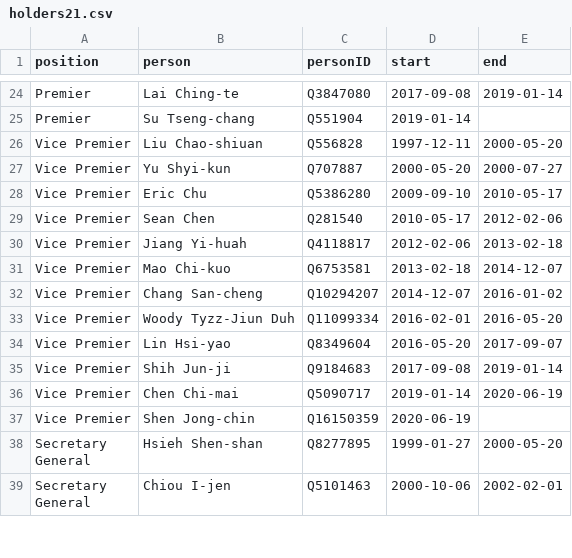
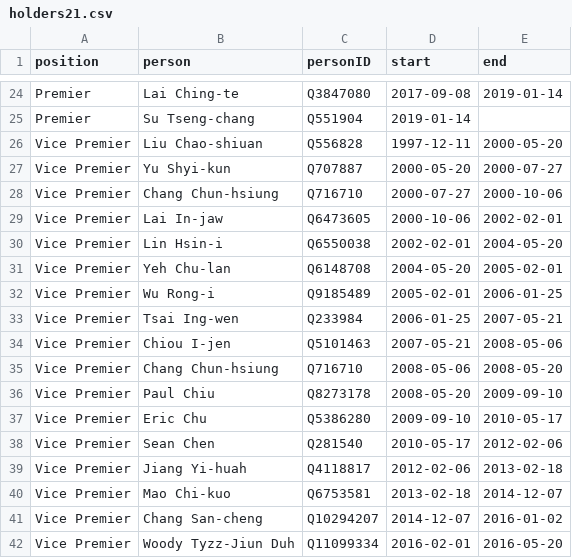
Before and after one commit to every-politician-scrapers/taiwan, a CSV file: html/holders21.csv, drawn as a sheet; only a part is shown, gaps mark what is left out; the shorter side is filled out with more unchanged rows; the diff names each change by its address in the sheet, - before the commit and + after, or states it on an @@ line.

```diff
--- a/html/holders21.csv
+++ b/html/holders21.csv
+row 28: Vice Premier | Chang Chun-hsiung | Q716710 | 2000-07-27 | 2000-10-06
+row 29: Vice Premier | Lai In-jaw | Q6473605 | 2000-10-06 | 2002-02-01
+row 30: Vice Premier | Lin Hsin-i | Q6550038 | 2002-02-01 | 2004-05-20
+row 31: Vice Premier | Yeh Chu-lan | Q6148708 | 2004-05-20 | 2005-02-01
+row 32: Vice Premier | Wu Rong-i | Q9185489 | 2005-02-01 | 2006-01-25
+row 33: Vice Premier | Tsai Ing-wen | Q233984 | 2006-01-25 | 2007-05-21
+row 34: Vice Premier | Chiou I-jen | Q5101463 | 2007-05-21 | 2008-05-06
+row 35: Vice Premier | Chang Chun-hsiung | Q716710 | 2008-05-06 | 2008-05-20
+row 36: Vice Premier | Paul Chiu | Q8273178 | 2008-05-20 | 2009-09-10
```
Also changed, not shown: html/bio.csv, html/family.csv, 3 other files.
